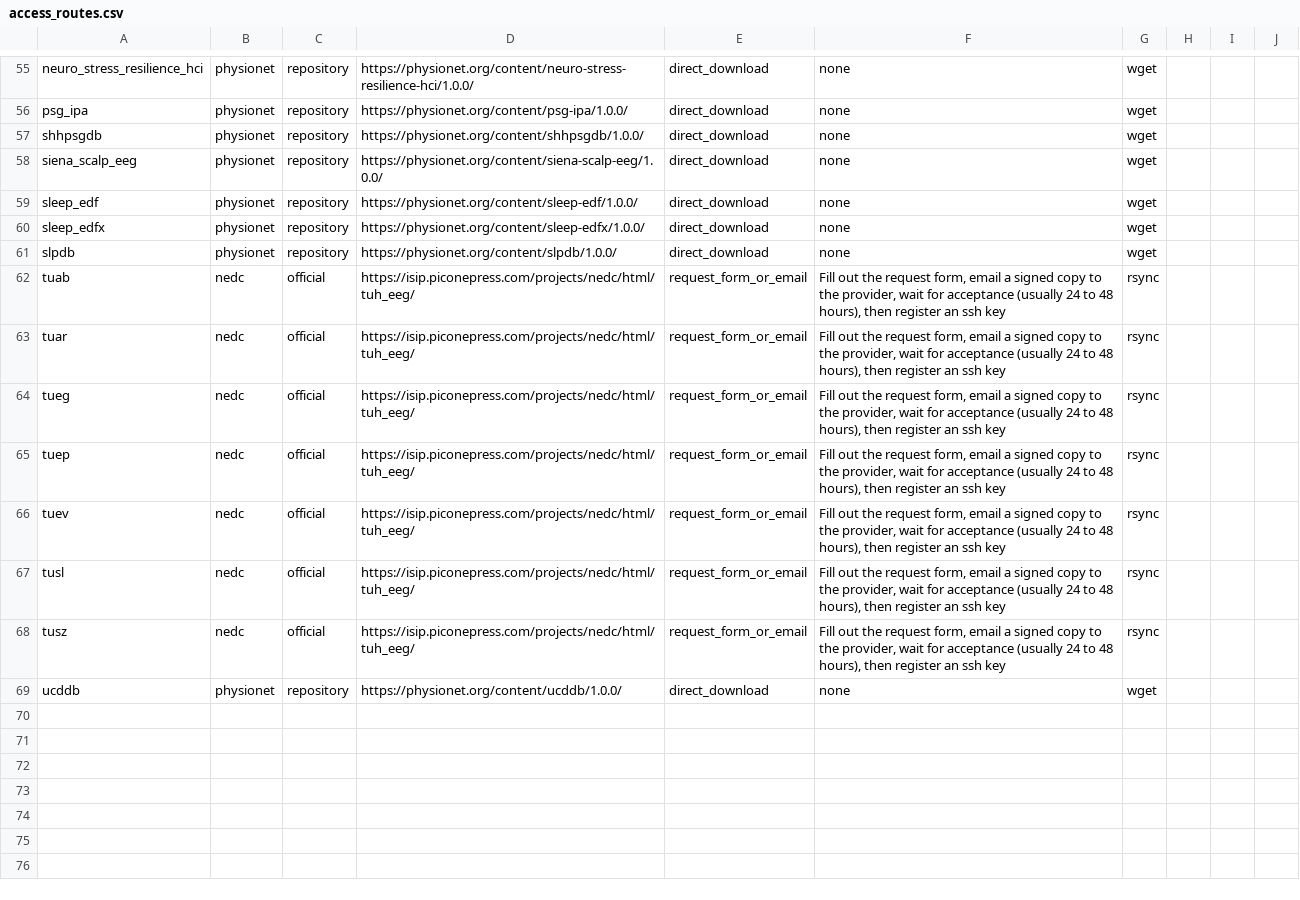
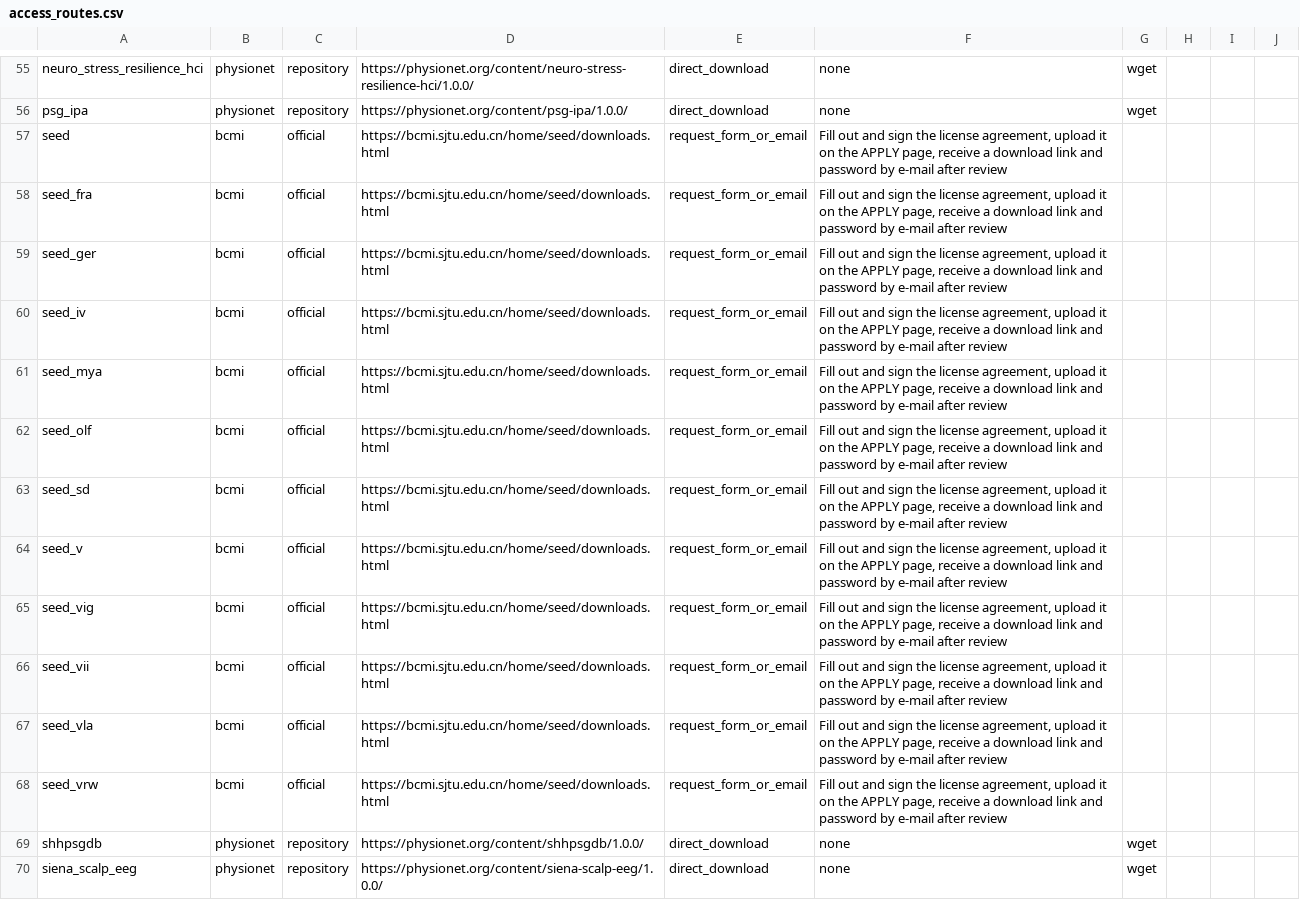
Before and after one commit to itoten/eeg_dataset_db, a CSV file: data/access_routes.csv, drawn as a sheet; only a part is shown, gaps mark what is left out; the shorter side is filled out with more unchanged rows.

```diff
--- a/data/access_routes.csv
+++ b/data/access_routes.csv
@@ -56,2 +56,14 @@ neuro_stress_resilience_hci,physionet,repository,https://physionet.org/content/n
 psg_ipa,physionet,repository,https://physionet.org/content/psg-ipa/1.0.0/,direct_download,none,wget,,,
+seed,bcmi,official,https://bcmi.sjtu.edu.cn/home/seed/downloads.html,request_form_or_email,"Fill out and sign the license agreement, upload it on the APPLY page, receive a download link and password by e-mail after review",,,,
+seed_fra,bcmi,official,https://bcmi.sjtu.edu.cn/home/seed/downloads.html,request_form_or_email,"Fill out and sign the license agreement, upload it on the APPLY page, receive a download link and password by e-mail after review",,,,
+seed_ger,bcmi,official,https://bcmi.sjtu.edu.cn/home/seed/downloads.html,request_form_or_email,"Fill out and sign the license agreement, upload it on the APPLY page, receive a download link and password by e-mail after review",,,,
+seed_iv,bcmi,official,https://bcmi.sjtu.edu.cn/home/seed/downloads.html,request_form_or_email,"Fill out and sign the license agreement, upload it on the APPLY page, receive a download link and password by e-mail after review",,,,
+seed_mya,bcmi,official,https://bcmi.sjtu.edu.cn/home/seed/downloads.html,request_form_or_email,"Fill out and sign the license agreement, upload it on the APPLY page, receive a download link and password by e-mail after review",,,,
+seed_olf,bcmi,official,https://bcmi.sjtu.edu.cn/home/seed/downloads.html,request_form_or_email,"Fill out and sign the license agreement, upload it on the APPLY page, receive a download link and password by e-mail after review",,,,
+seed_sd,bcmi,official,https://bcmi.sjtu.edu.cn/home/seed/downloads.html,request_form_or_email,"Fill out and sign the license agreement, upload it on the APPLY page, receive a download link and password by e-mail after review",,,,
+seed_v,bcmi,official,https://bcmi.sjtu.edu.cn/home/seed/downloads.html,request_form_or_email,"Fill out and sign the license agreement, upload it on the APPLY page, receive a download link and password by e-mail after review",,,,
+seed_vig,bcmi,official,https://bcmi.sjtu.edu.cn/home/seed/downloads.html,request_form_or_email,"Fill out and sign the license agreement, upload it on the APPLY page, receive a download link and password by e-mail after review",,,,
+seed_vii,bcmi,official,https://bcmi.sjtu.edu.cn/home/seed/downloads.html,request_form_or_email,"Fill out and sign the license agreement, upload it on the APPLY page, receive a download link and password by e-mail after review",,,,
+seed_vla,bcmi,official,https://bcmi.sjtu.edu.cn/home/seed/downloads.html,request_form_or_email,"Fill out and sign the license agreement, upload it on the APPLY page, receive a download link and password by e-mail after review",,,,
+seed_vrw,bcmi,official,https://bcmi.sjtu.edu.cn/home/seed/downloads.html,request_form_or_email,"Fill out and sign the license agreement, upload it on the APPLY page, receive a download link and password by e-mail after review",,,,
 shhpsgdb,physionet,repository,https://physionet.org/content/shhpsgdb/1.0.0/,direct_download,none,wget,,,
```
Also changed, not shown: data/acquisition_setups.csv, data/dataset_sources.csv, 6 other files.
